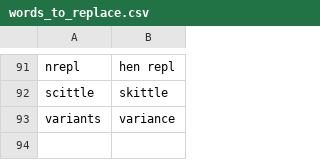
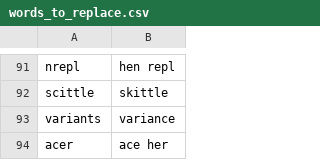
Before and after one commit to chromalchemy/talon-community, a CSV file: settings/words_to_replace.csv, drawn as a sheet; only a part is shown, gaps mark what is left out; the diff names each change by its address in the sheet, - before the commit and + after, or states it on an @@ line.

Commit message:
add some words

```diff
--- a/settings/words_to_replace.csv
+++ b/settings/words_to_replace.csv
+row 94: acer | ace her
```
Also changed, not shown: 2 other files.
